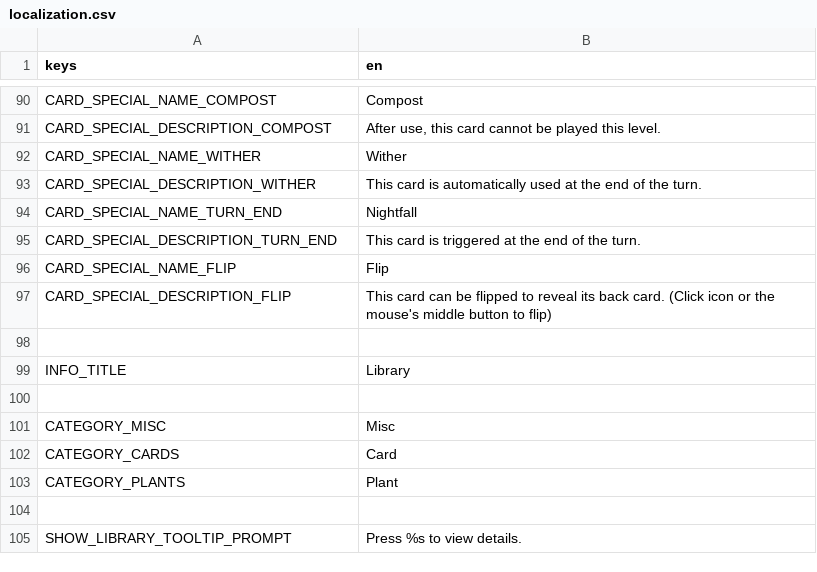
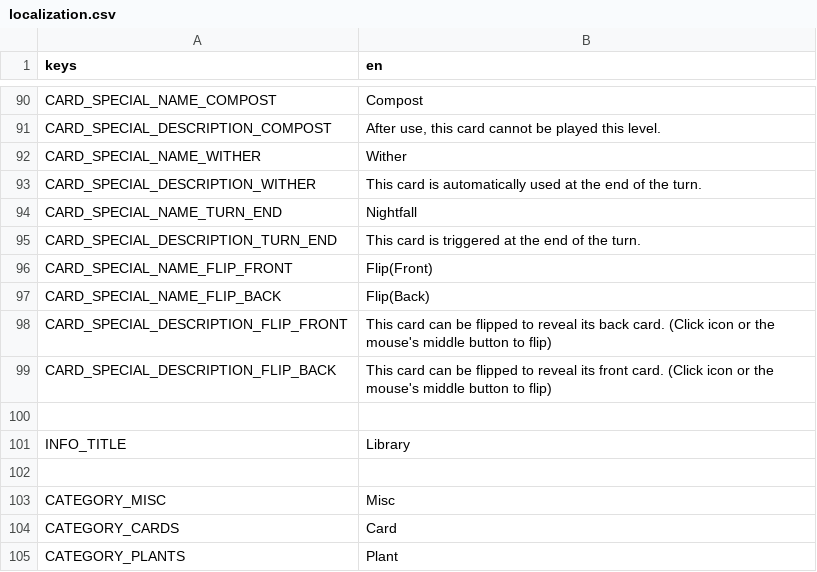
Before and after one commit to cyanglaz/garden, a CSV file: resources/localization/localization.csv, drawn as a sheet; only a part is shown, gaps mark what is left out; the shorter side is filled out with more unchanged rows.

Commit message:
flip front and flip back

```diff
--- a/resources/localization/localization.csv
+++ b/resources/localization/localization.csv
@@ -95,4 +95,6 @@ CARD_SPECIAL_NAME_TURN_END, "Nightfall"
 CARD_SPECIAL_DESCRIPTION_TURN_END, "This card is triggered at the end of the turn."
-CARD_SPECIAL_NAME_FLIP, "Flip"
-CARD_SPECIAL_DESCRIPTION_FLIP, "This card can be flipped to reveal its back card. (Click icon or the mouse's middle button to flip)"
+CARD_SPECIAL_NAME_FLIP_FRONT, "Flip(Front)"
+CARD_SPECIAL_NAME_FLIP_BACK, "Flip(Back)"
+CARD_SPECIAL_DESCRIPTION_FLIP_FRONT, "This card can be flipped to reveal its back card. (Click icon or the mouse's middle button to flip)"
+CARD_SPECIAL_DESCRIPTION_FLIP_BACK, "This card can be flipped to reveal its front card. (Click icon or the mouse's middle button to flip)"
 
```
Also changed, not shown: 13 other files.
